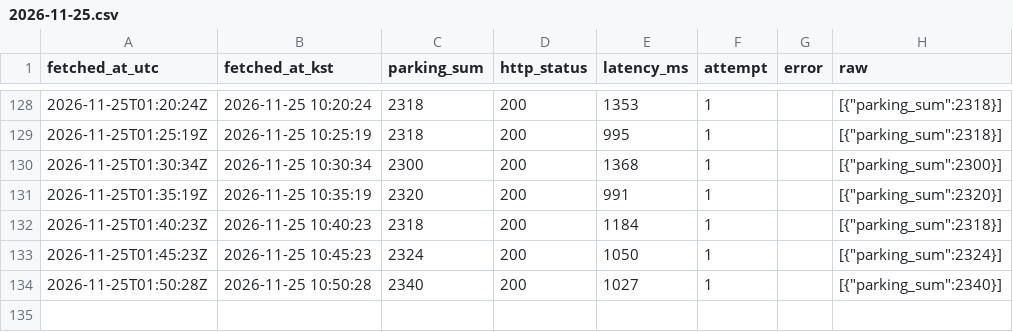
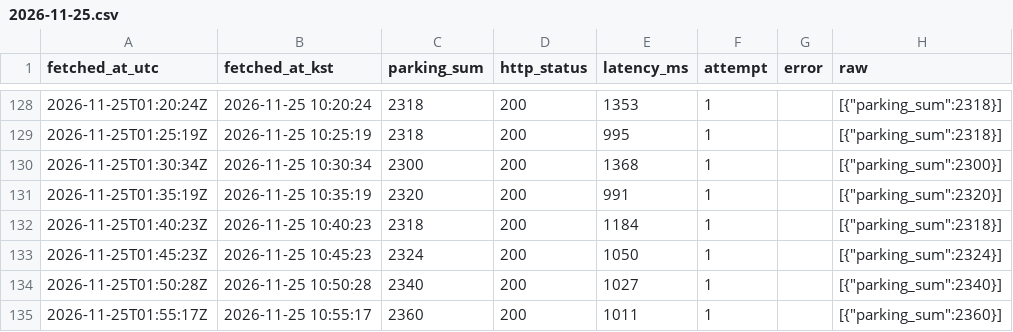
Before and after one commit to wkqhd5095/kspo-parking-logger, a CSV file: data/parking/2026-11-25.csv, drawn as a sheet; only a part is shown, gaps mark what is left out; the diff names each change by its address in the sheet, - before the commit and + after, or states it on an @@ line.

```diff
--- a/data/parking/2026-11-25.csv
+++ b/data/parking/2026-11-25.csv
+row 135: 2026-11-25T01:55:17Z | 2026-11-25 10:55:17 | 2360 | 200 | 1011 | 1 |  | [{"parking_sum":2360}]
```
